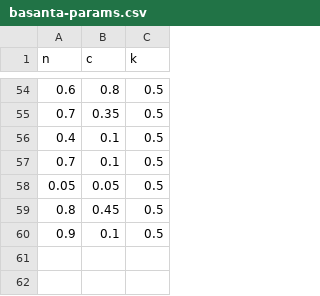
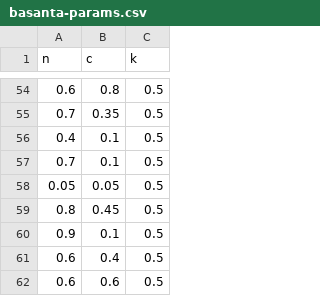
Before and after one commit to wisefool769/evolutionary-games, a CSV file: Results/Basanta/basanta-params.csv, drawn as a sheet; only a part is shown, gaps mark what is left out.

```diff
--- a/Results/Basanta/basanta-params.csv
+++ b/Results/Basanta/basanta-params.csv
@@ -60 +60,3 @@ n,c ,k
 0.9,0.1,0.5
+0.6,0.4,0.5
+0.6,0.6,0.5
```
Also changed, not shown: Results/Basanta/basanta_param-scan.csv, 40 other files.
